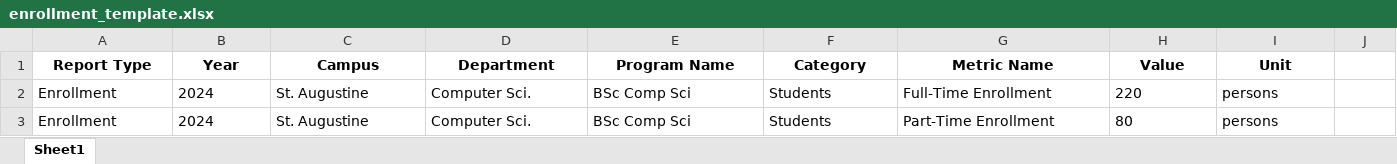
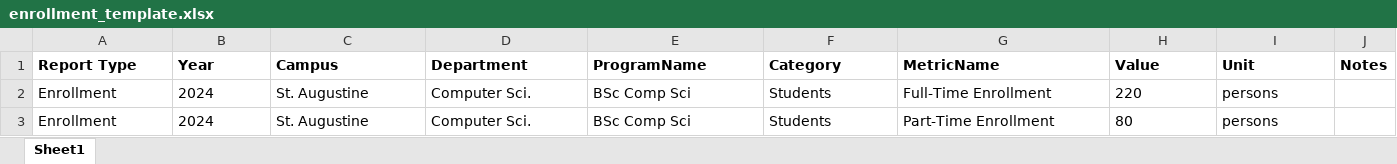
Before and after one commit to 4idiots1brainelll/4idiots1braincell, an Excel workbook: App/static/uploads/templates/enrollment_template.xlsx, sheet Sheet1, drawn as a sheet; values as stored, in another font and other column widths than the file's, no borders; the diff names each change by its address in the sheet, - before the commit and + after, or states it on an @@ line.

```diff
--- a/App/static/uploads/templates/enrollment_template.xlsx (sheet Sheet1)
+++ b/App/static/uploads/templates/enrollment_template.xlsx (sheet Sheet1)
-A1:I1 alignment: center
+A1:I1 alignment: left
-E1: Program Name
+E1: ProgramName
-G1: Metric Name
+G1: MetricName
-J1: (empty)
+J1: Notes
```
Also changed, not shown: 1 other file.
